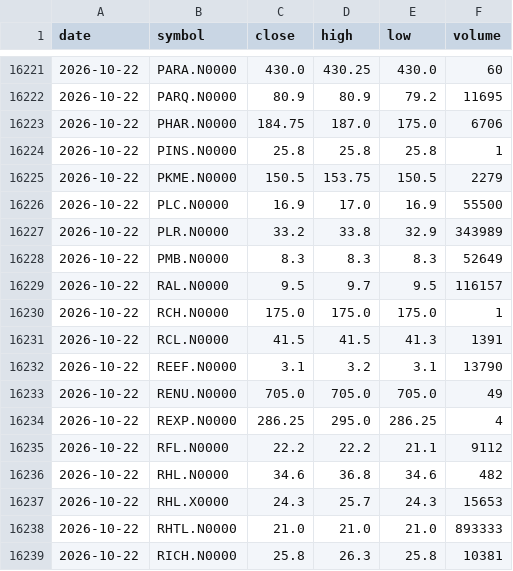
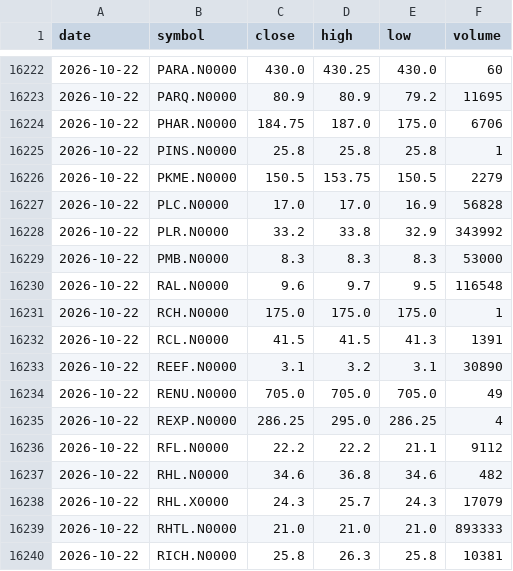
Before and after one commit to NavodCaldera/cse-price-alert, a CSV file: data/history.csv, drawn as a sheet; only a part is shown, gaps mark what is left out; the diff covers the shown part only.

```diff
--- a/data/history.csv
+++ b/data/history.csv
@@ -16225,9 +16226,9 @@ date,symbol,close,high,low,volume
 2026-10-22,PKME.N0000,150.5,153.75,150.5,2279
-2026-10-22,PLC.N0000,16.9,17.0,16.9,55500
-2026-10-22,PLR.N0000,33.2,33.8,32.9,343989
-2026-10-22,PMB.N0000,8.3,8.3,8.3,52649
-2026-10-22,RAL.N0000,9.5,9.7,9.5,116157
+2026-10-22,PLC.N0000,17.0,17.0,16.9,56828
+2026-10-22,PLR.N0000,33.2,33.8,32.9,343992
+2026-10-22,PMB.N0000,8.3,8.3,8.3,53000
+2026-10-22,RAL.N0000,9.6,9.7,9.5,116548
 2026-10-22,RCH.N0000,175.0,175.0,175.0,1
 2026-10-22,RCL.N0000,41.5,41.5,41.3,1391
-2026-10-22,REEF.N0000,3.1,3.2,3.1,13790
+2026-10-22,REEF.N0000,3.1,3.2,3.1,30890
 2026-10-22,RENU.N0000,705.0,705.0,705.0,49
@@ -16236,3 +16237,3 @@ date,symbol,close,high,low,volume
 2026-10-22,RHL.N0000,34.6,36.8,34.6,482
-2026-10-22,RHL.X0000,24.3,25.7,24.3,15653
+2026-10-22,RHL.X0000,24.3,25.7,24.3,17079
 2026-10-22,RHTL.N0000,21.0,21.0,21.0,893333
```
Also changed, not shown: 1 added row and 137 edited cells elsewhere in this file, 2 other files.
